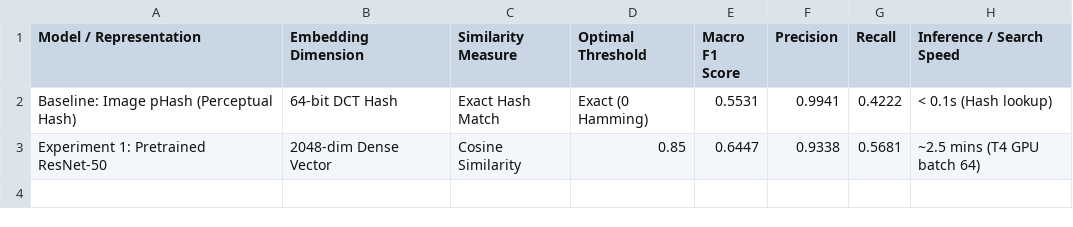
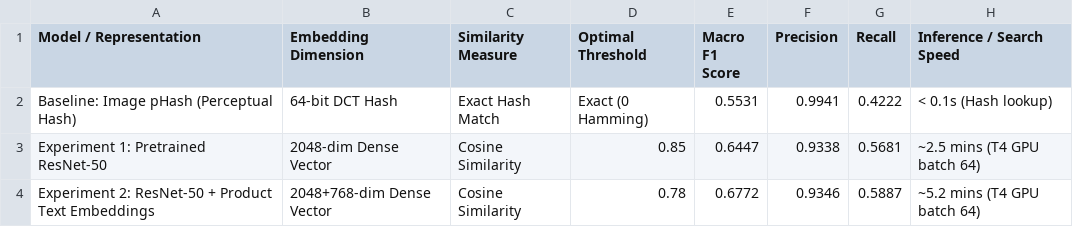
Before and after one commit to mihikadc03-hub/Mihika_C-Intelligence-SIG-Recs-2026, a CSV file: mandatory-tasks/shopee-product-matching/Part_C/results/experiments_results.csv, drawn as a sheet.

Commit message:
Update Part C: Include Experiment 2 (ResNet-50 + Text Embeddings multimodal fusion) in CSV, comparison chart, and report

```diff
--- a/mandatory-tasks/shopee-product-matching/Part_C/results/experiments_results.csv
+++ b/mandatory-tasks/shopee-product-matching/Part_C/results/experiments_results.csv
@@ -3 +3,2 @@ Baseline: Image pHash (Perceptual Hash),64-bit DCT Hash,Exact Hash Match,Exact (
 Experiment 1: Pretrained ResNet-50,2048-dim Dense Vector,Cosine Similarity,0.85,0.6447,0.9338,0.5681,~2.5 mins (T4 GPU batch 64)
+Experiment 2: ResNet-50 + Product Text Embeddings,2048+768-dim Dense Vector,Cosine Similarity,0.78,0.6772,0.9346,0.5887,~5.2 mins (T4 GPU batch 64)
```
Also changed, not shown: 2 other files.
